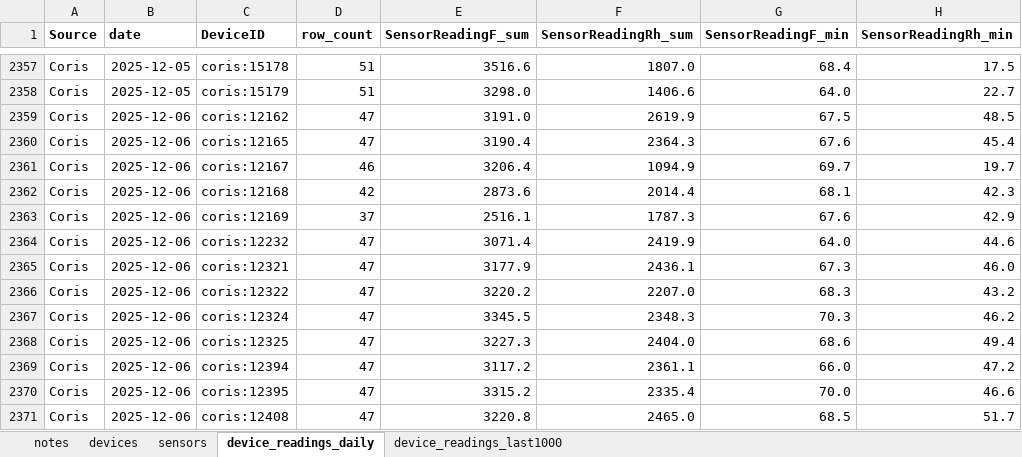
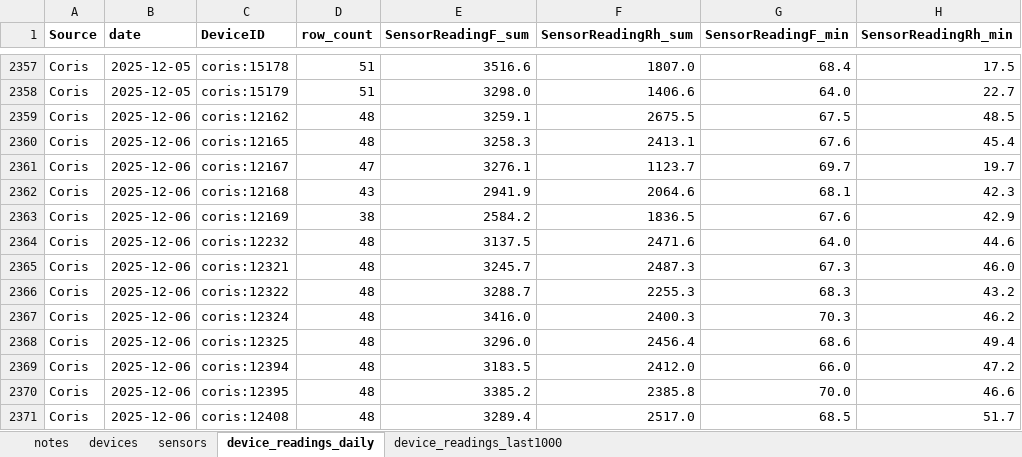
Before and after one commit to Environmental-Pipeline/environmental-sensor-poc, an Excel workbook: data-runner/consolidated-data-sample.xlsx, sheet device_readings_daily, drawn as a sheet; only a part is shown, gaps mark what is left out; values as stored, in another font and other column widths than the file's, no borders; the diff covers the shown part only; the diff names each change by its address in the sheet, - before the commit and + after, or states it on an @@ line.

```diff
--- a/data-runner/consolidated-data-sample.xlsx (sheet device_readings_daily)
+++ b/data-runner/consolidated-data-sample.xlsx (sheet device_readings_daily)
-D2359:D2360 (row_count): 47
+D2359:D2360 (row_count): 48
-E2359 (SensorReadingF_sum): 3191.0
+E2359 (SensorReadingF_sum): 3259.1
-F2359 (SensorReadingRh_sum): 2619.9
+F2359 (SensorReadingRh_sum): 2675.5
-E2360 (SensorReadingF_sum): 3190.4
+E2360 (SensorReadingF_sum): 3258.3
-F2360 (SensorReadingRh_sum): 2364.3
+F2360 (SensorReadingRh_sum): 2413.1
-D2361 (row_count): 46
+D2361 (row_count): 47
-E2361 (SensorReadingF_sum): 3206.4
+E2361 (SensorReadingF_sum): 3276.1
-F2361 (SensorReadingRh_sum): 1094.9
+F2361 (SensorReadingRh_sum): 1123.7
-D2362 (row_count): 42
+D2362 (row_count): 43
-E2362 (SensorReadingF_sum): 2873.6
+E2362 (SensorReadingF_sum): 2941.9
-F2362 (SensorReadingRh_sum): 2014.4
+F2362 (SensorReadingRh_sum): 2064.6
-D2363 (row_count): 37
+D2363 (row_count): 38
-E2363 (SensorReadingF_sum): 2516.1
+E2363 (SensorReadingF_sum): 2584.2
-F2363 (SensorReadingRh_sum): 1787.3
+F2363 (SensorReadingRh_sum): 1836.5
-D2364:D2371 (row_count): 47
+D2364:D2371 (row_count): 48
-E2364 (SensorReadingF_sum): 3071.4
+E2364 (SensorReadingF_sum): 3137.5
-F2364 (SensorReadingRh_sum): 2419.9
+F2364 (SensorReadingRh_sum): 2471.6
-E2365 (SensorReadingF_sum): 3177.9
+E2365 (SensorReadingF_sum): 3245.7
-F2365 (SensorReadingRh_sum): 2436.1
+F2365 (SensorReadingRh_sum): 2487.3
-E2366 (SensorReadingF_sum): 3220.2
+E2366 (SensorReadingF_sum): 3288.7
-F2366 (SensorReadingRh_sum): 2207.0
+F2366 (SensorReadingRh_sum): 2255.3
-E2367 (SensorReadingF_sum): 3345.5
+E2367 (SensorReadingF_sum): 3416.0
-F2367 (SensorReadingRh_sum): 2348.3
+F2367 (SensorReadingRh_sum): 2400.3
-E2368 (SensorReadingF_sum): 3227.3
+E2368 (SensorReadingF_sum): 3296.0
-F2368 (SensorReadingRh_sum): 2404.0
+F2368 (SensorReadingRh_sum): 2456.4
-E2369 (SensorReadingF_sum): 3117.2
+E2369 (SensorReadingF_sum): 3183.5
-F2369 (SensorReadingRh_sum): 2361.1
+F2369 (SensorReadingRh_sum): 2412.0
-E2370 (SensorReadingF_sum): 3315.2
+E2370 (SensorReadingF_sum): 3385.2
-F2370 (SensorReadingRh_sum): 2335.4
+F2370 (SensorReadingRh_sum): 2385.8
-E2371 (SensorReadingF_sum): 3220.8
+E2371 (SensorReadingF_sum): 3289.4
-F2371 (SensorReadingRh_sum): 2465.0
+F2371 (SensorReadingRh_sum): 2517.0
```
Also changed, not shown: 305 edited cells elsewhere in this sheet, sheet device_readings_last1000, 8 other files.
